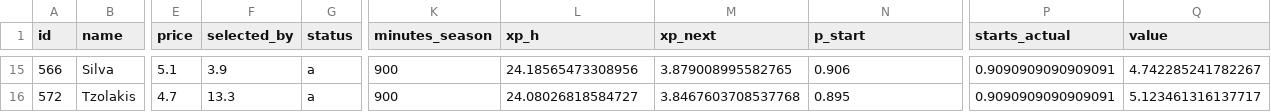
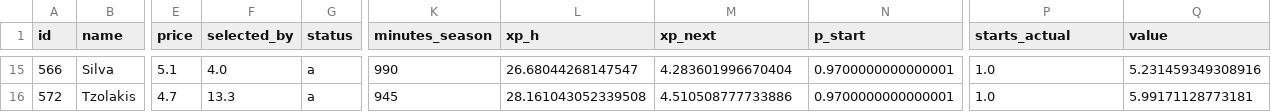
Before and after one commit to alexwijayapost/fpl, a CSV file: fpl-tools/out/squad.csv, drawn as a sheet; only a part is shown, gaps mark what is left out; the diff covers the shown part only; the diff names each change by its address in the sheet, - before the commit and + after, or states it on an @@ line.

```diff
--- a/fpl-tools/out/squad.csv
+++ b/fpl-tools/out/squad.csv
-F15 (selected_by): 3.9
+F15 (selected_by): 4.0
-K15 (minutes_season): 900
+K15 (minutes_season): 990
-L15 (xp_h): 24.18565473308956
+L15 (xp_h): 26.68044268147547
-M15 (xp_next): 3.879008995582765
+M15 (xp_next): 4.283601996670404
-N15 (p_start): 0.906
+N15 (p_start): 0.9700000000000001
-P15:P16 (starts_actual): 0.9090909090909091
+P15:P16 (starts_actual): 1.0
-Q15 (value): 4.742285241782267
+Q15 (value): 5.231459349308916
-K16 (minutes_season): 900
+K16 (minutes_season): 945
-L16 (xp_h): 24.08026818584727
+L16 (xp_h): 28.161043052339508
-M16 (xp_next): 3.8467603708537768
+M16 (xp_next): 4.510508777733886
-N16 (p_start): 0.895
+N16 (p_start): 0.9700000000000001
-Q16 (value): 5.123461316137717
+Q16 (value): 5.99171128773181
```
Also changed, not shown: 2 added rows, 2 removed rows and 57 edited cells elsewhere in this file, fpl-tools/out/projections_total.csv, 6 other files.
